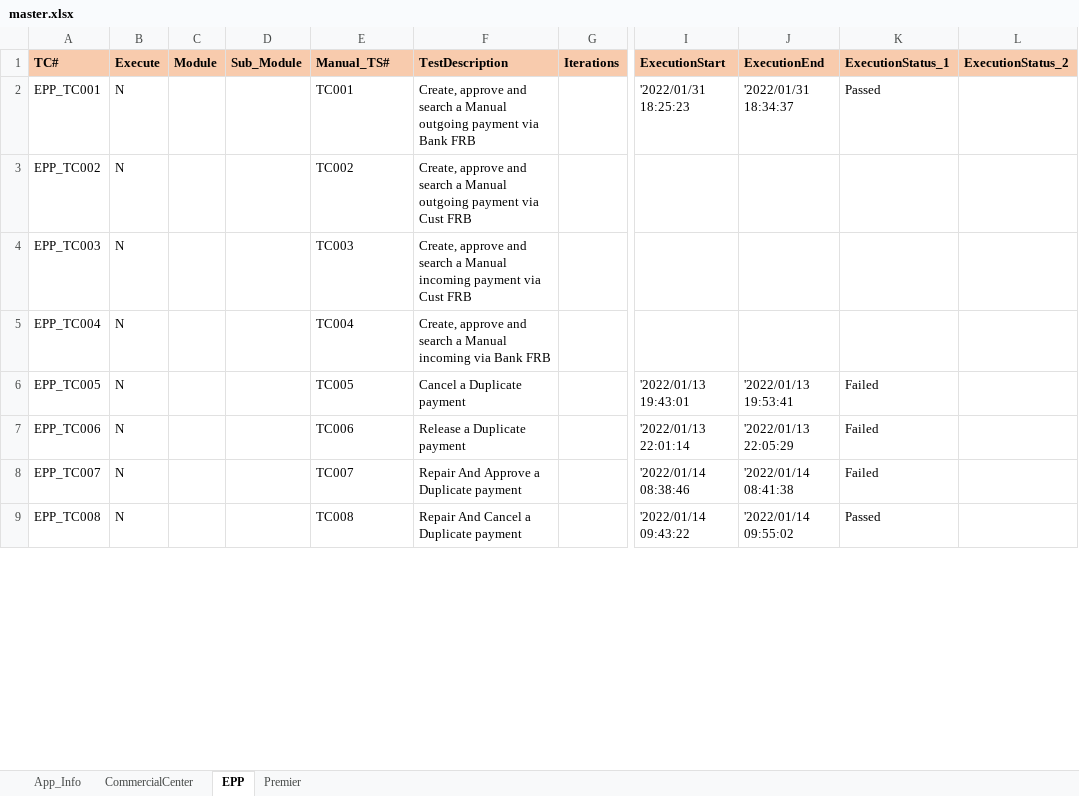
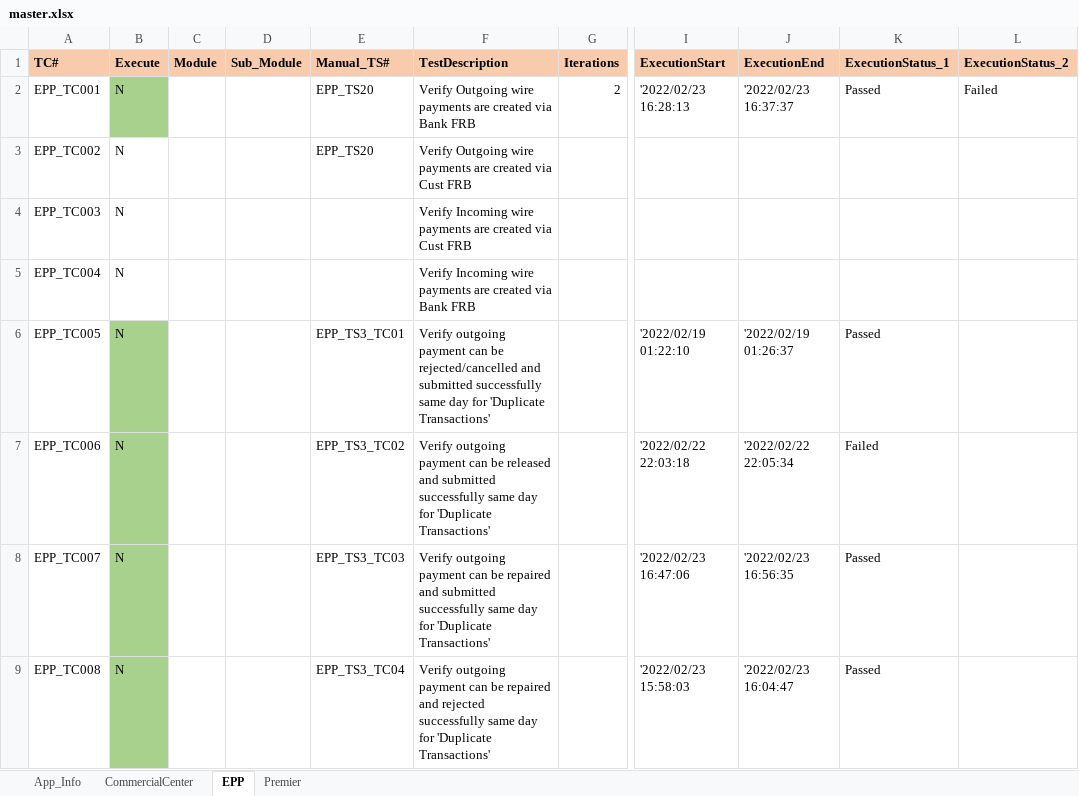
Before and after one commit to mokshamukh/Test_Automation, an Excel workbook: src/main/resources/testdesign/testcontroller/master.xlsx, sheet EPP, drawn as a sheet; only a part is shown, gaps mark what is left out; values as stored, in another font and other column widths than the file's, no borders; the diff covers the shown part only; the diff names each change by its address in the sheet, - before the commit and + after, or states it on an @@ line.

```diff
--- a/src/main/resources/testdesign/testcontroller/master.xlsx (sheet EPP)
+++ b/src/main/resources/testdesign/testcontroller/master.xlsx (sheet EPP)
-B2 fill: none
+B2 fill: #A9D18E
-E2 (Manual_TS#): TC001
+E2 (Manual_TS#): EPP_TS20
-F2 (TestDescription): Create, approve and search a Manual outgoing payment via Bank…
+F2 (TestDescription): Verify Outgoing wire payments are created via Bank…
-G2 (Iterations): (empty)
+G2 (Iterations): 2
-I2 (ExecutionStart): '2022/01/31 18:25:23
+I2 (ExecutionStart): '2022/02/23 16:28:13
-J2 (ExecutionEnd): '2022/01/31 18:34:37
+J2 (ExecutionEnd): '2022/02/23 16:37:37
-L2 (ExecutionStatus_2): (empty)
+L2 (ExecutionStatus_2): Failed
-E3 (Manual_TS#): TC002
+E3 (Manual_TS#): EPP_TS20
-F3 (TestDescription): Create, approve and search a Manual outgoing payment via Cust…
+F3 (TestDescription): Verify Outgoing wire payments are created via Cust…
-E4 (Manual_TS#): TC003
+E4 (Manual_TS#): (empty)
-F4 (TestDescription): Create, approve and search a Manual incoming payment via Cust…
+F4 (TestDescription): Verify Incoming wire payments are created via Cust…
-E5 (Manual_TS#): TC004
+E5 (Manual_TS#): (empty)
-F5 (TestDescription): Create, approve and search a Manual incoming via Bank…
+F5 (TestDescription): Verify Incoming wire payments are created via Bank…
-B6:B9 fill: none
+B6:B9 fill: #A9D18E
-E6 (Manual_TS#): TC005
+E6 (Manual_TS#): EPP_TS3_TC01
-F6 (TestDescription): Cancel a Duplicate payment
+F6 (TestDescription): Verify outgoing payment can be rejected/cancelled and submitted successfully same day for 'Duplicate Transactions'
-I6 (ExecutionStart): '2022/01/13 19:43:01
+I6 (ExecutionStart): '2022/02/19 01:22:10
-J6 (ExecutionEnd): '2022/01/13 19:53:41
+J6 (ExecutionEnd): '2022/02/19 01:26:37
-K6 (ExecutionStatus_1): Failed
+K6 (ExecutionStatus_1): Passed
-E7 (Manual_TS#): TC006
+E7 (Manual_TS#): EPP_TS3_TC02
-F7 (TestDescription): Release a Duplicate payment
+F7 (TestDescription): Verify outgoing payment can be released and submitted successfully same day for 'Duplicate Transactions'
-I7 (ExecutionStart): '2022/01/13 22:01:14
+I7 (ExecutionStart): '2022/02/22 22:03:18
-J7 (ExecutionEnd): '2022/01/13 22:05:29
+J7 (ExecutionEnd): '2022/02/22 22:05:34
-E8 (Manual_TS#): TC007
+E8 (Manual_TS#): EPP_TS3_TC03
-F8 (TestDescription): Repair And Approve a Duplicate payment
+F8 (TestDescription): Verify outgoing payment can be repaired and submitted successfully same day for 'Duplicate Transactions'
-I8 (ExecutionStart): '2022/01/14 08:38:46
+I8 (ExecutionStart): '2022/02/23 16:47:06
-J8 (ExecutionEnd): '2022/01/14 08:41:38
+J8 (ExecutionEnd): '2022/02/23 16:56:35
-K8 (ExecutionStatus_1): Failed
+K8 (ExecutionStatus_1): Passed
-E9 (Manual_TS#): TC008
+E9 (Manual_TS#): EPP_TS3_TC04
-F9 (TestDescription): Repair And Cancel a Duplicate payment
+F9 (TestDescription): Verify outgoing payment can be repaired and rejected successfully same day for 'Duplicate Transactions'
-I9 (ExecutionStart): '2022/01/14 09:43:22
+I9 (ExecutionStart): '2022/02/23 15:58:03
-J9 (ExecutionEnd): '2022/01/14 09:55:02
+J9 (ExecutionEnd): '2022/02/23 16:04:47
```
Also changed, not shown: 42 edited cells and cell formats elsewhere in this sheet, sheet Premier, sheet CommercialCenter, 16 other files.
